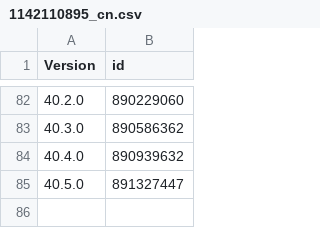
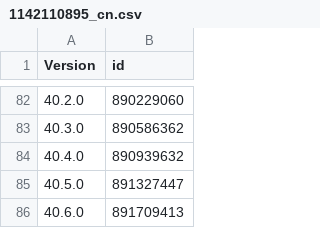
Before and after one commit to pastnm/cac_tg, a CSV file: Library/Record/com.nan.cac/1142110895_cn.csv, drawn as a sheet; only a part is shown, gaps mark what is left out.

```diff
--- a/Library/Record/com.nan.cac/1142110895_cn.csv
+++ b/Library/Record/com.nan.cac/1142110895_cn.csv
@@ -85 +85,2 @@ Version,id
 40.5.0,891327447
+40.6.0,891709413
```
Also changed, not shown: 1 other file.
